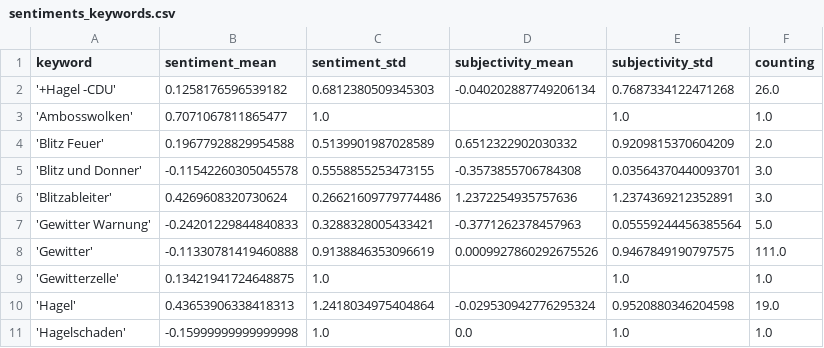
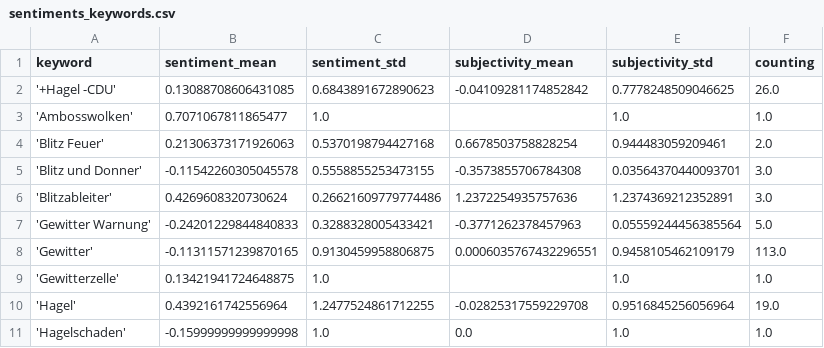
Before and after one commit to friedhumb-news/thunderstormIsComing, a CSV file: csv/sentiments_keywords.csv, drawn as a sheet.

```diff
--- a/csv/sentiments_keywords.csv
+++ b/csv/sentiments_keywords.csv
@@ -1,5 +1,5 @@
 keyword,sentiment_mean,sentiment_std,subjectivity_mean,subjectivity_std,counting
-'+Hagel -CDU',0.1258176596539182,0.6812380509345303,-0.040202887749206134,0.7687334122471268,26.0
+'+Hagel -CDU',0.13088708606431085,0.6843891672890623,-0.04109281174852842,0.7778248509046625,26.0
 'Ambosswolken',0.7071067811865477,1.0,,1.0,1.0
-'Blitz Feuer',0.19677928829954588,0.5139901987028589,0.6512322902030332,0.9209815370604209,2.0
+'Blitz Feuer',0.21306373171926063,0.5370198794427168,0.6678503758828254,0.944483059209461,2.0
 'Blitz und Donner',-0.11542260305045578,0.5558855253473155,-0.3573855706784308,0.03564370440093701,3.0
@@ -7,5 +7,5 @@ keyword,sentiment_mean,sentiment_std,subjectivity_mean,subjectivity_std,counting
 'Gewitter Warnung',-0.24201229844840833,0.3288328005433421,-0.3771262378457963,0.05559244456385564,5.0
-'Gewitter',-0.11330781419460888,0.9138846353096619,0.0009927860292675526,0.9467849190797575,111.0
+'Gewitter',-0.11311571239870165,0.9130459958806875,0.0006035767432296551,0.9458105462109179,113.0
 'Gewitterzelle',0.13421941724648875,1.0,,1.0,1.0
-'Hagel',0.43653906338418313,1.2418034975404864,-0.029530942776295324,0.9520880346204598,19.0
+'Hagel',0.4392161742556964,1.2477524861712255,-0.02825317559229708,0.9516845256056964,19.0
 'Hagelschaden',-0.15999999999999998,1.0,0.0,1.0,1.0
```
Also changed, not shown: csv/sentiments_days.csv, csv/sentiments_misc.csv, 7 other files.
